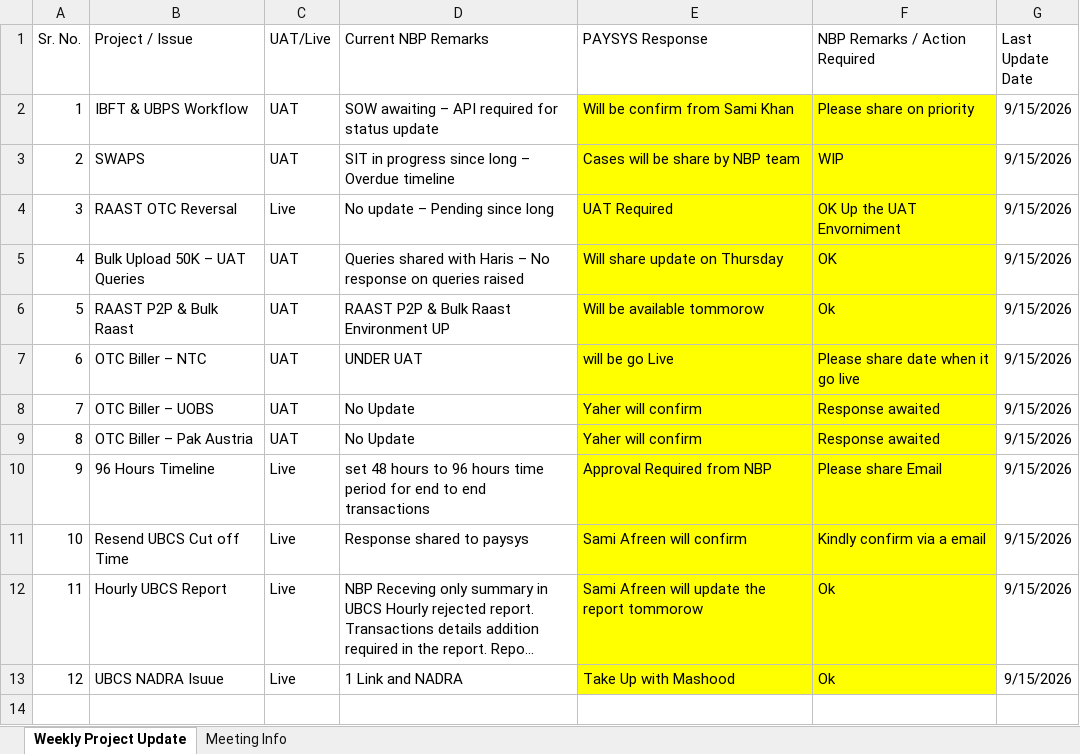
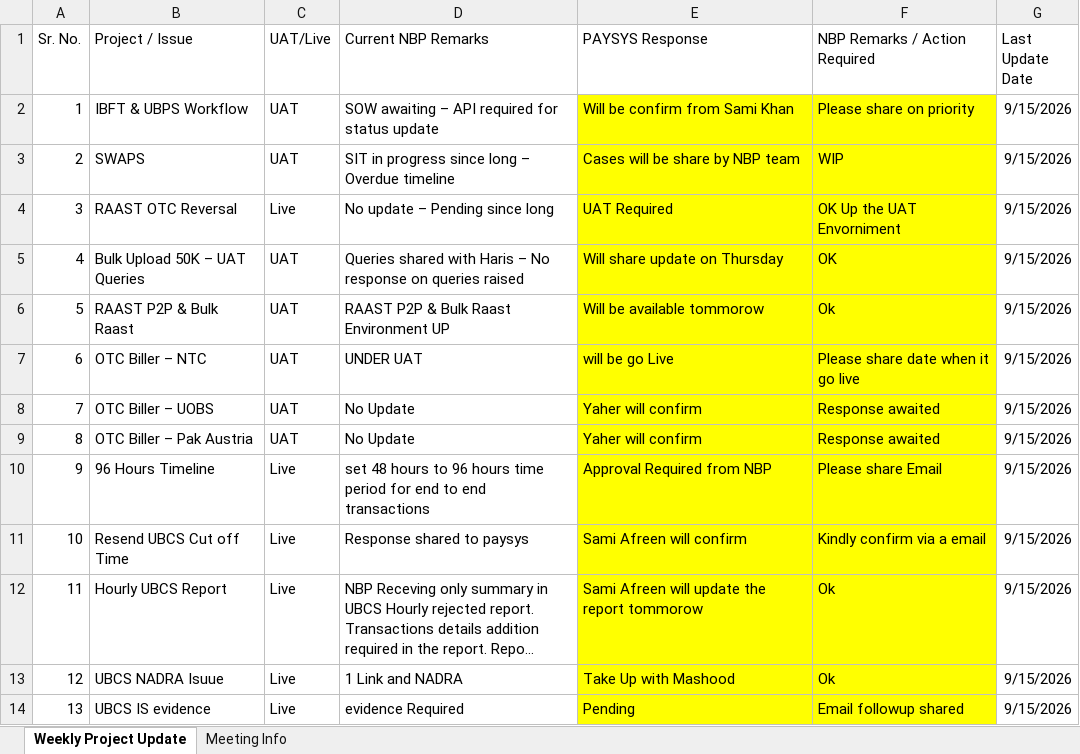
Before and after one commit to saadasif7/SmartPay-Project-Dashboard, an Excel workbook: data/PAYSYS_Weekly_Project_Update_04-Sep-2026.xlsx, sheet Weekly Project Update, drawn as a sheet; long unchanged cells end in …; values as stored, in another font and other column widths than the file's, no borders; table styles not drawn; the diff names each change by its address in the sheet, - before the commit and + after, or states it on an @@ line.

```diff
--- a/data/PAYSYS_Weekly_Project_Update_04-Sep-2026.xlsx (sheet Weekly Project Update)
+++ b/data/PAYSYS_Weekly_Project_Update_04-Sep-2026.xlsx (sheet Weekly Project Update)
+row 14: 13 | UBCS IS evidence | Live | evidence Required | Pending | Email followup shared | 9/15/2026
```
Also changed, not shown: data/CRPL_All_Data_Exactly_20.xlsx, data/projects.xlsx, 1 other file.
